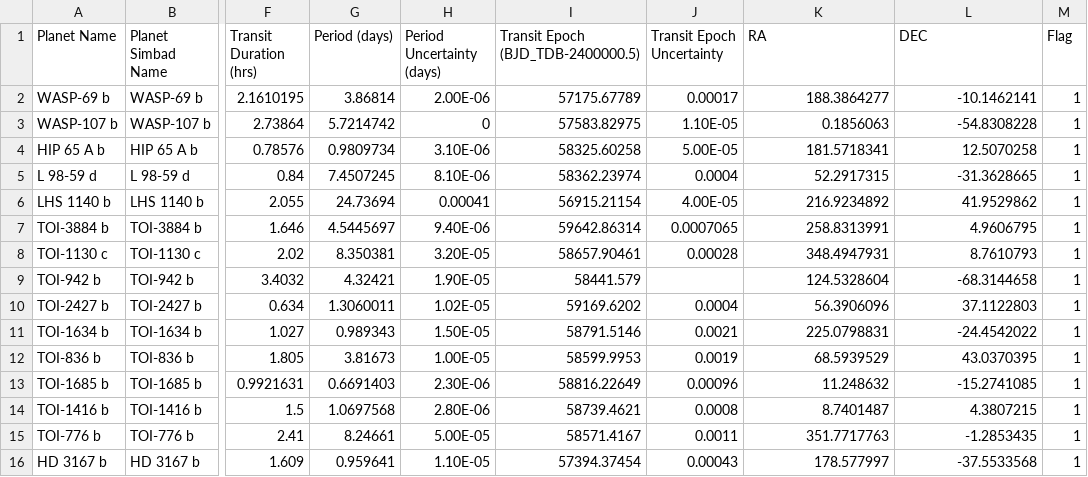
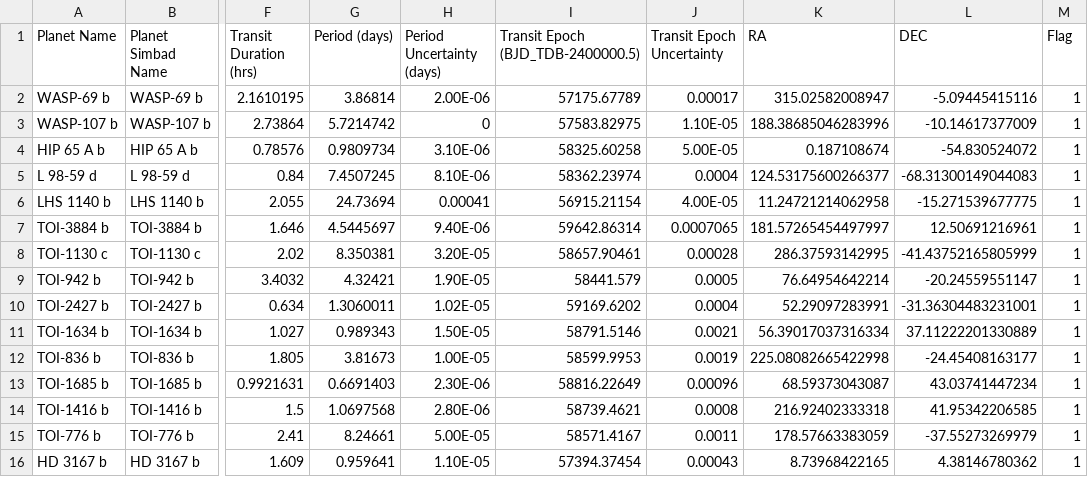
Before and after one commit to PandoraMission/pandora-scheduler, a CSV file: src/pandorascheduler/data/target_list.csv, drawn as a sheet; only a part is shown, gaps mark what is left out; the diff covers the shown part only; the diff names each change by its address in the sheet, - before the commit and + after, or states it on an @@ line.

```diff
--- a/src/pandorascheduler/data/target_list.csv
+++ b/src/pandorascheduler/data/target_list.csv
-K2 (RA): 188.3864277
+K2 (RA): 315.02582008947
-L2 (DEC): -10.1462141
+L2 (DEC): -5.09445415116
-K3 (RA): 0.1856063
+K3 (RA): 188.38685046283996
-L3 (DEC): -54.8308228
+L3 (DEC): -10.14617377009
-K4 (RA): 181.5718341
+K4 (RA): 0.187108674
-L4 (DEC): 12.5070258
+L4 (DEC): -54.830524072
-K5 (RA): 52.2917315
+K5 (RA): 124.53175600266377
-L5 (DEC): -31.3628665
+L5 (DEC): -68.31300149044083
-K6 (RA): 216.9234892
+K6 (RA): 11.24721214062958
-L6 (DEC): 41.9529862
+L6 (DEC): -15.271539677775
-K7 (RA): 258.8313991
+K7 (RA): 181.57265454497997
-L7 (DEC): 4.9606795
+L7 (DEC): 12.50691216961
-K8 (RA): 348.4947931
+K8 (RA): 286.37593142995
-L8 (DEC): 8.7610793
+L8 (DEC): -41.43752165805999
-J9 (Transit Epoch Uncertainty): (empty)
+J9 (Transit Epoch Uncertainty): 0.0005
-K9 (RA): 124.5328604
+K9 (RA): 76.64954642214
-L9 (DEC): -68.3144658
+L9 (DEC): -20.24559551147
-K10 (RA): 56.3906096
+K10 (RA): 52.29097283991
-L10 (DEC): 37.1122803
+L10 (DEC): -31.36304483231001
-K11 (RA): 225.0798831
+K11 (RA): 56.39017037316334
-L11 (DEC): -24.4542022
+L11 (DEC): 37.11222201330889
-K12 (RA): 68.5939529
+K12 (RA): 225.08082665422998
-L12 (DEC): 43.0370395
+L12 (DEC): -24.45408163177
-K13 (RA): 11.248632
+K13 (RA): 68.59373043087
-L13 (DEC): -15.2741085
+L13 (DEC): 43.03741447234
-K14 (RA): 8.7401487
+K14 (RA): 216.92402333318
-L14 (DEC): 4.3807215
+L14 (DEC): 41.95342206585
-K15 (RA): 351.7717763
+K15 (RA): 178.57663383059
-L15 (DEC): -1.2853435
+L15 (DEC): -37.55273269979
-K16 (RA): 178.577997
+K16 (RA): 8.73968422165
-L16 (DEC): -37.5533568
+L16 (DEC): 4.38146780362
```
Also changed, not shown: 11 edited cells elsewhere in this file, 13 other files.
